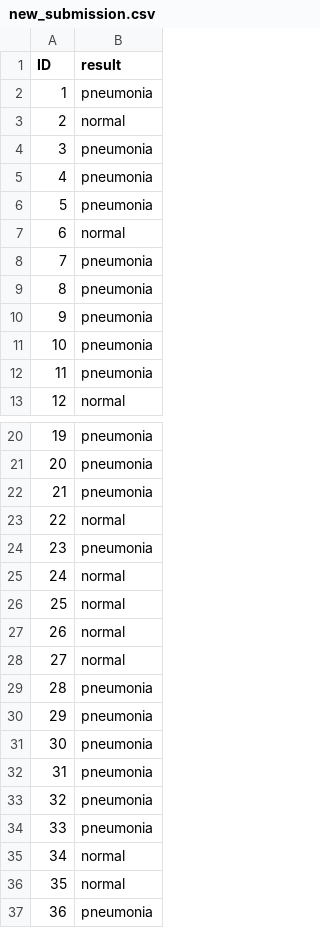
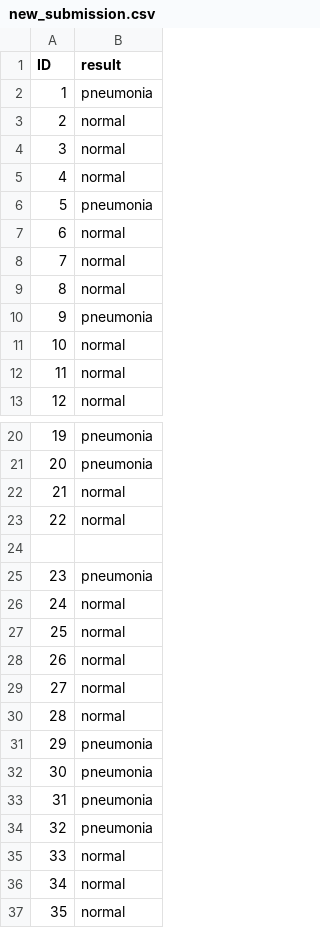
Before and after one commit to gooorm/3_2, a CSV file: XAI/new_submission.csv, drawn as a sheet; only a part is shown, gaps mark what is left out; the shorter side is filled out with more unchanged rows; removed rows and columns are numbered as before the commit, all else as after; the diff names each change by its address in the sheet, - before the commit and + after, or states it on an @@ line.

Commit message:
0.86842
0.86842

```diff
--- a/XAI/new_submission.csv
+++ b/XAI/new_submission.csv
-row 4: 3 | pneumonia
-row 5: 4 | pneumonia
+row 4: 3 | normal
+row 5: 4 | normal
+row 8: 7 | normal
+row 9: 8 | normal
@@ column A (ID) renumbered between rows 10 and 34 @@
-row 9: 8 | pneumonia
-row 10: 9 | pneumonia
-row 11: 10 | pneumonia
-row 12: 11 | pneumonia
+row 11: 10 | normal
+row 12: 11 | normal
+row 22: 21 | normal
+row 23: 22 | normal
+row 24: (empty)
-row 24: 23 | pneumonia
-row 33: 32 | pneumonia
-row 34: 33 | pneumonia
+row 35: 33 | normal
```
